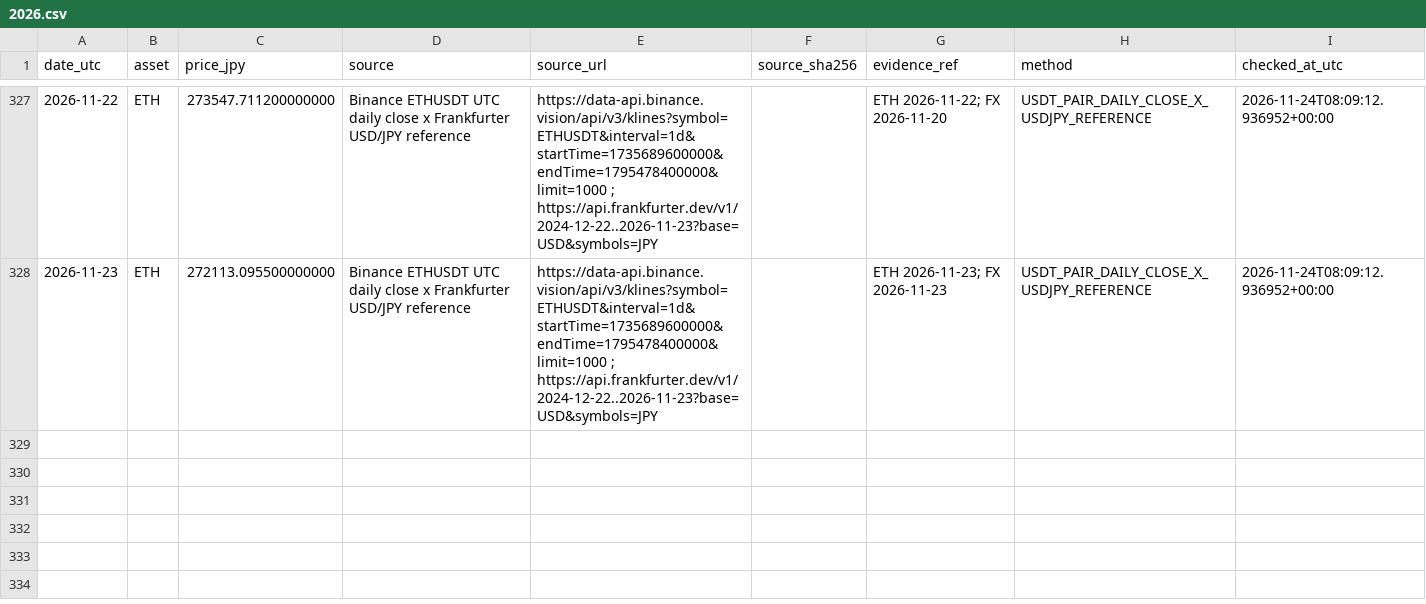
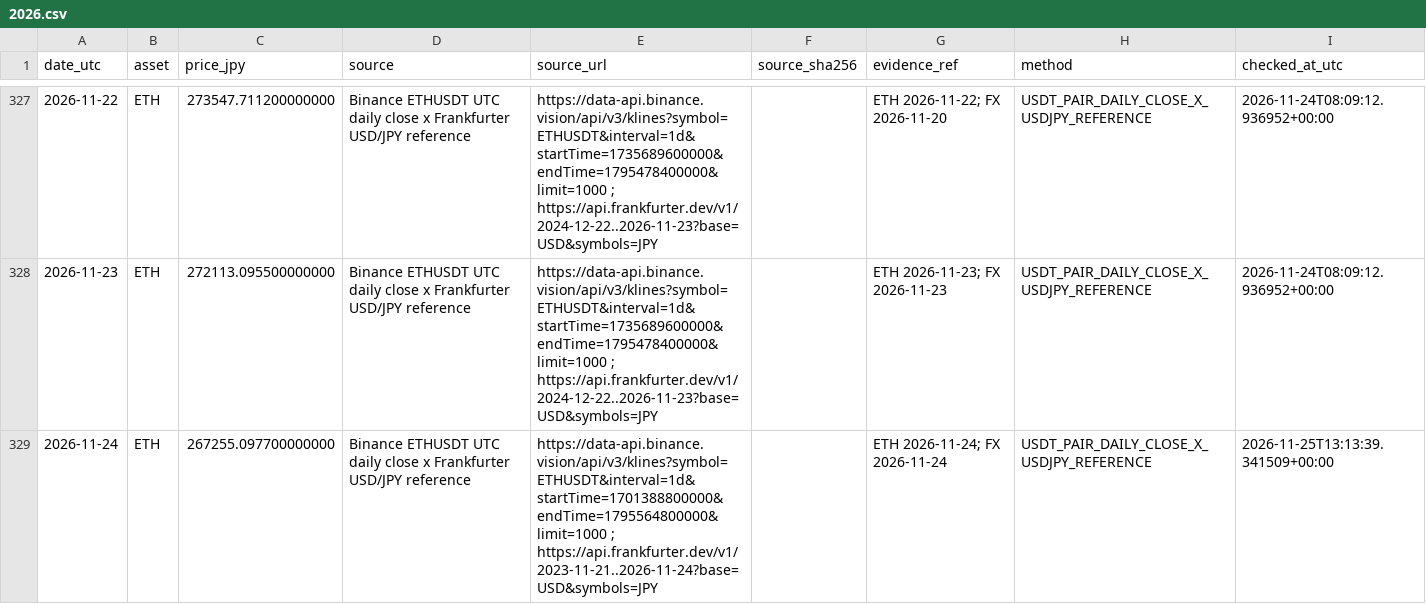
Before and after one commit to guruguruhyena-hue/evidence-tracer, a CSV file: prices/ETH/2026.csv, drawn as a sheet; only a part is shown, gaps mark what is left out.

```diff
--- a/prices/ETH/2026.csv
+++ b/prices/ETH/2026.csv
@@ -328 +328,2 @@ date_utc,asset,price_jpy,source,source_url,source_sha256,evidence_ref,method,che
 2026-11-23,ETH,272113.095500000000,Binance ETHUSDT UTC daily close x Frankfurter USD/JPY reference,https://data-api.binance.vision/api/v3/klines?symbol=ETHUSDT&interval=1d&startTime=1735689600000&endTime=1795478400000&limit=1000 ; https://api.frankfurter.dev/v1/2024-12-22..2026-11-23?base=USD&symbols=JPY,,ETH 2026-11-23; FX 2026-11-23,USDT_PAIR_DAILY_CLOSE_X_USDJPY_REFERENCE,2026-11-24T08:09:12.936952+00:00
+2026-11-24,ETH,267255.097700000000,Binance ETHUSDT UTC daily close x Frankfurter USD/JPY reference,https://data-api.binance.vision/api/v3/klines?symbol=ETHUSDT&interval=1d&startTime=1701388800000&endTime=1795564800000&limit=1000 ; https://api.frankfurter.dev/v1/2023-11-21..2026-11-24?base=USD&symbols=JPY,,ETH 2026-11-24; FX 2026-11-24,USDT_PAIR_DAILY_CLOSE_X_USDJPY_REFERENCE,2026-11-25T13:13:39.341509+00:00
```
Also changed, not shown: prices/BTC/2026.csv, prices/SHIB/2026.csv, 14 other files.
